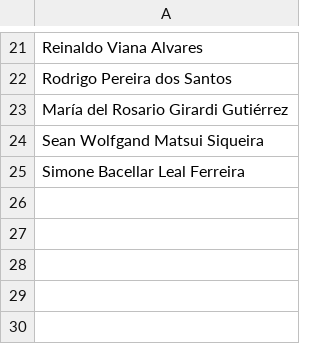
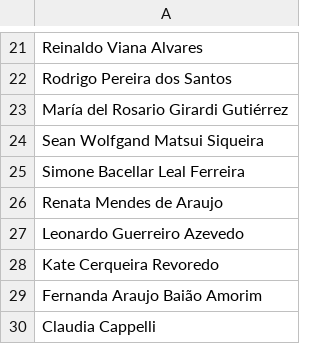
Before and after one commit to MarcosJM/ProjetoPM2018.2, a CSV file: arquivos/dados/professores_bsi_ppgi.csv, drawn as a sheet; only a part is shown, gaps mark what is left out; the diff names each change by its address in the sheet, - before the commit and + after, or states it on an @@ line.

Commit message:
Adicionando novos professores ao CSV

```diff
--- a/arquivos/dados/professores_bsi_ppgi.csv
+++ b/arquivos/dados/professores_bsi_ppgi.csv
+row 26: Renata Mendes de Araujo
+row 27: Leonardo Guerreiro Azevedo
+row 28: Kate Cerqueira Revoredo
+row 29: Fernanda Araujo Baião Amorim
+row 30: Claudia Cappelli
```
